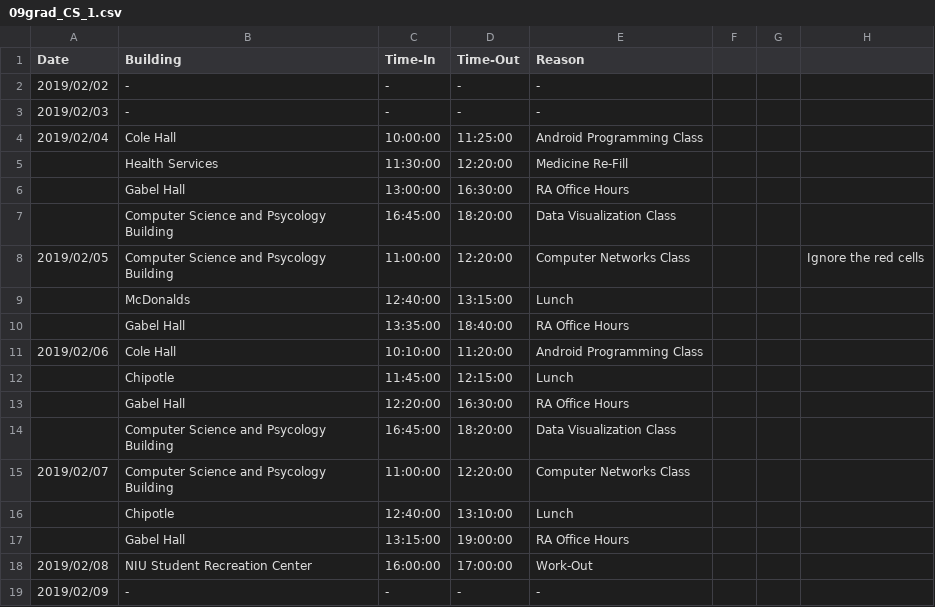
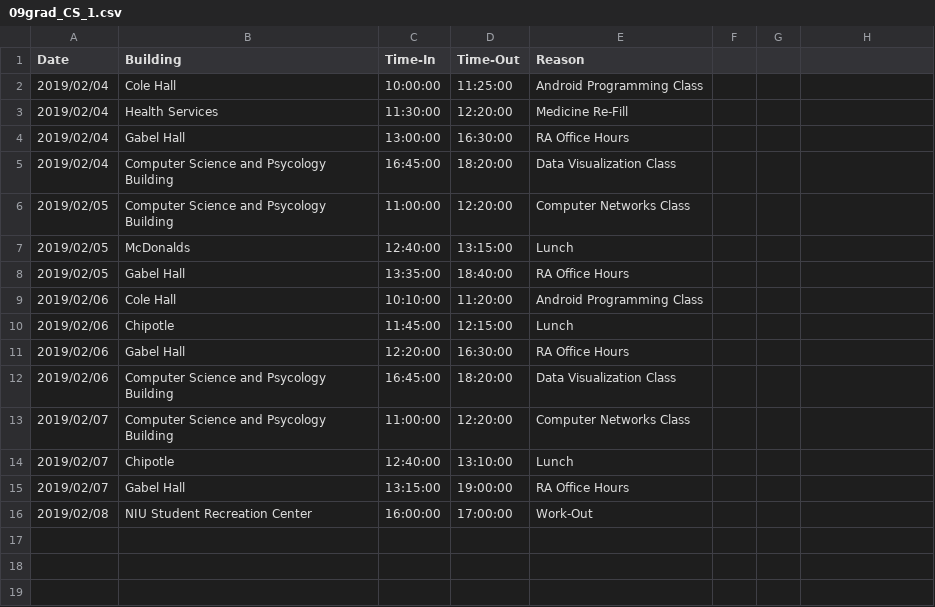
Before and after one commit to eparrish64/csci627-project00-eparrish64, a CSV file: Data/09grad_CS_1.csv, drawn as a sheet; removed rows and columns are numbered as before the commit, all else as after; the diff names each change by its address in the sheet, - before the commit and + after, or states it on an @@ line.

```diff
--- a/Data/09grad_CS_1.csv
+++ b/Data/09grad_CS_1.csv
-row 2: 2019/02/02 | - | - | - | -
-row 3: 2019/02/03 | - | - | - | -
-A3:A5 (Date): (empty)
+A3:A5 (Date): 2019/02/04
-H6: Ignore the red cells
+H6: (empty)
-A7:A8 (Date): (empty)
+A7:A8 (Date): 2019/02/05
-A10:A12 (Date): (empty)
+A10:A12 (Date): 2019/02/06
-A14:A15 (Date): (empty)
+A14:A15 (Date): 2019/02/07
-row 19: 2019/02/09 | - | - | - | -
```
Also changed, not shown: Data/03grad_CS_1.csv, Data/05grad_CS_1.csv, 22 other files.
